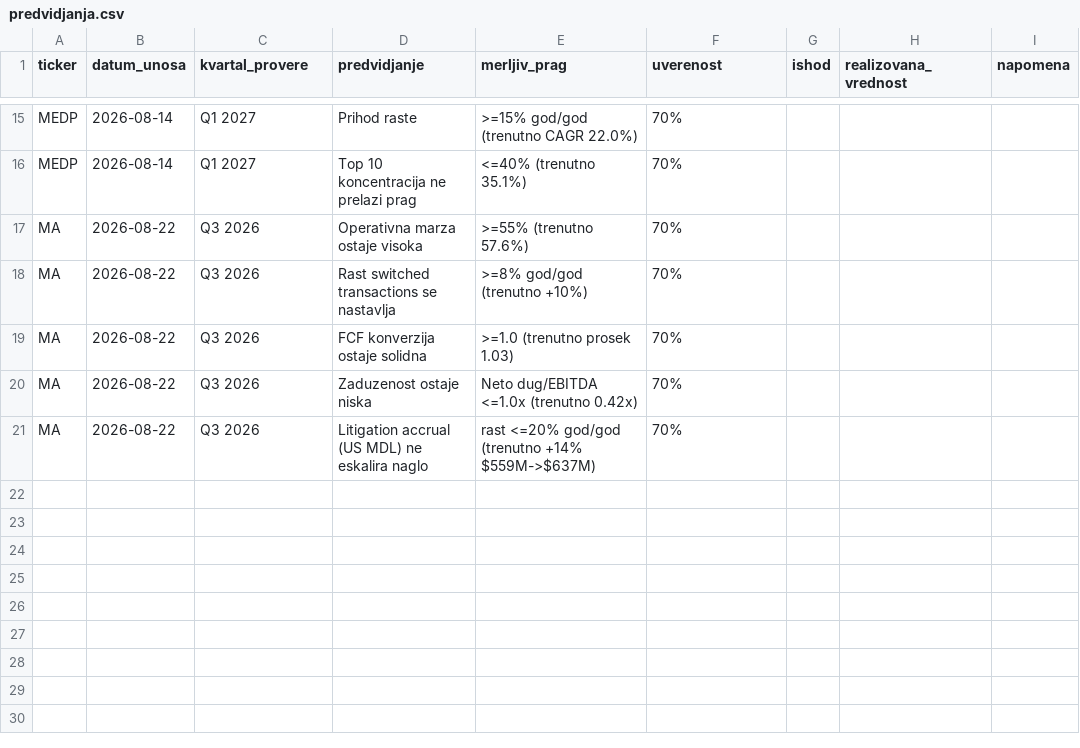
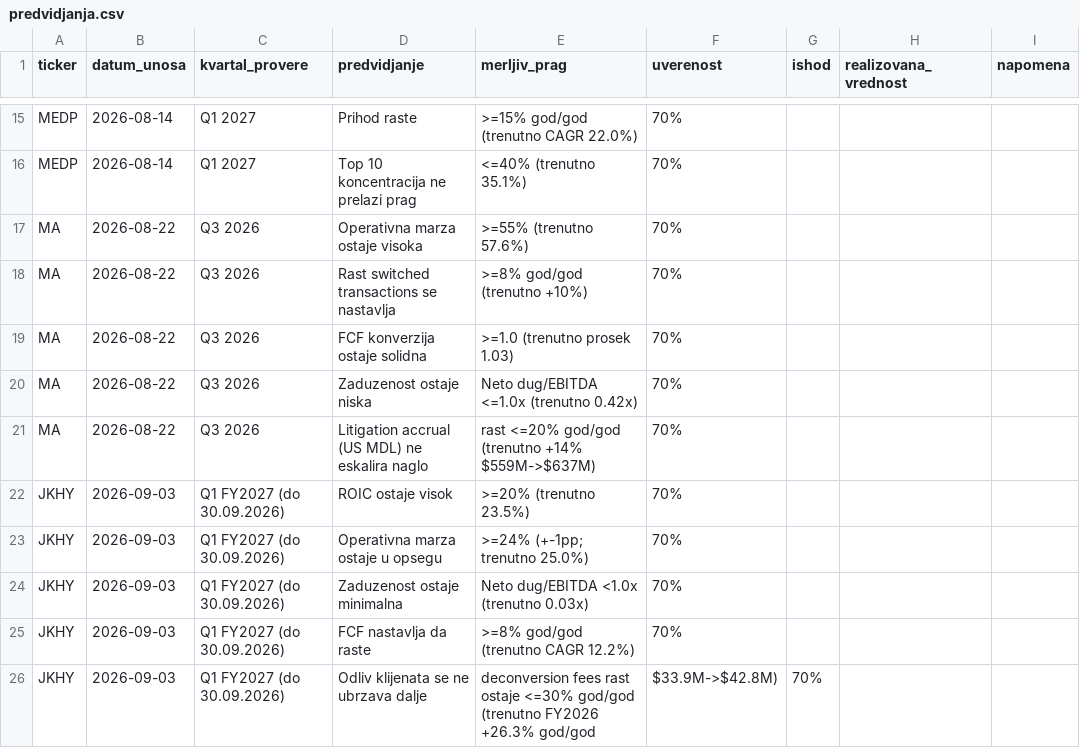
Before and after one commit to dragangojkovic/stock-lab, a CSV file: data/predvidjanja.csv, drawn as a sheet; only a part is shown, gaps mark what is left out.

```diff
--- a/data/predvidjanja.csv
+++ b/data/predvidjanja.csv
@@ -21 +21,6 @@ MA,2026-08-22,Q3 2026,Zaduzenost ostaje niska,Neto dug/EBITDA <=1.0x (trenutno 0
 MA,2026-08-22,Q3 2026,Litigation accrual (US MDL) ne eskalira naglo,rast <=20% god/god (trenutno +14% $559M->$637M),70%,,,
+JKHY,2026-09-03,Q1 FY2027 (do 30.09.2026),ROIC ostaje visok,>=20% (trenutno 23.5%),70%,,,
+JKHY,2026-09-03,Q1 FY2027 (do 30.09.2026),Operativna marza ostaje u opsegu,>=24% (+-1pp; trenutno 25.0%),70%,,,
+JKHY,2026-09-03,Q1 FY2027 (do 30.09.2026),Zaduzenost ostaje minimalna,Neto dug/EBITDA <1.0x (trenutno 0.03x),70%,,,
+JKHY,2026-09-03,Q1 FY2027 (do 30.09.2026),FCF nastavlja da raste,>=8% god/god (trenutno CAGR 12.2%),70%,,,
+JKHY,2026-09-03,Q1 FY2027 (do 30.09.2026),Odliv klijenata se ne ubrzava dalje,deconversion fees rast ostaje <=30% god/god (trenutno FY2026 +26.3% god/god, $33.9M->$42.8M),70%,,,
```
Also changed, not shown: data/positions.csv, data/watchlist.csv, 2 other files.
